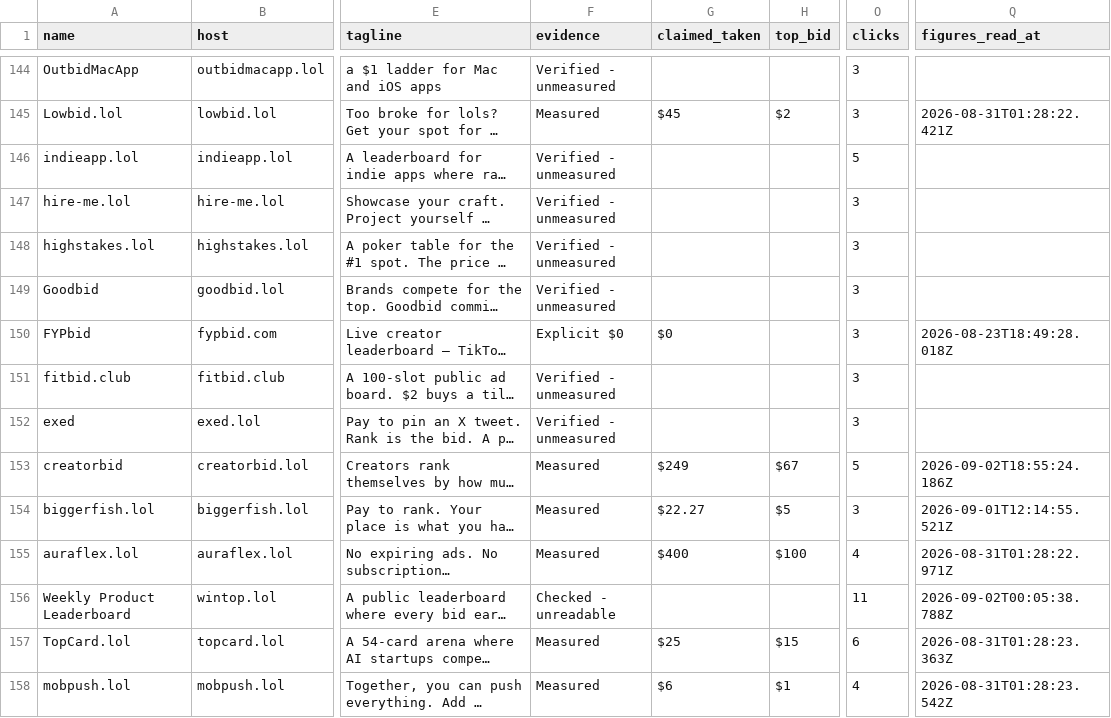
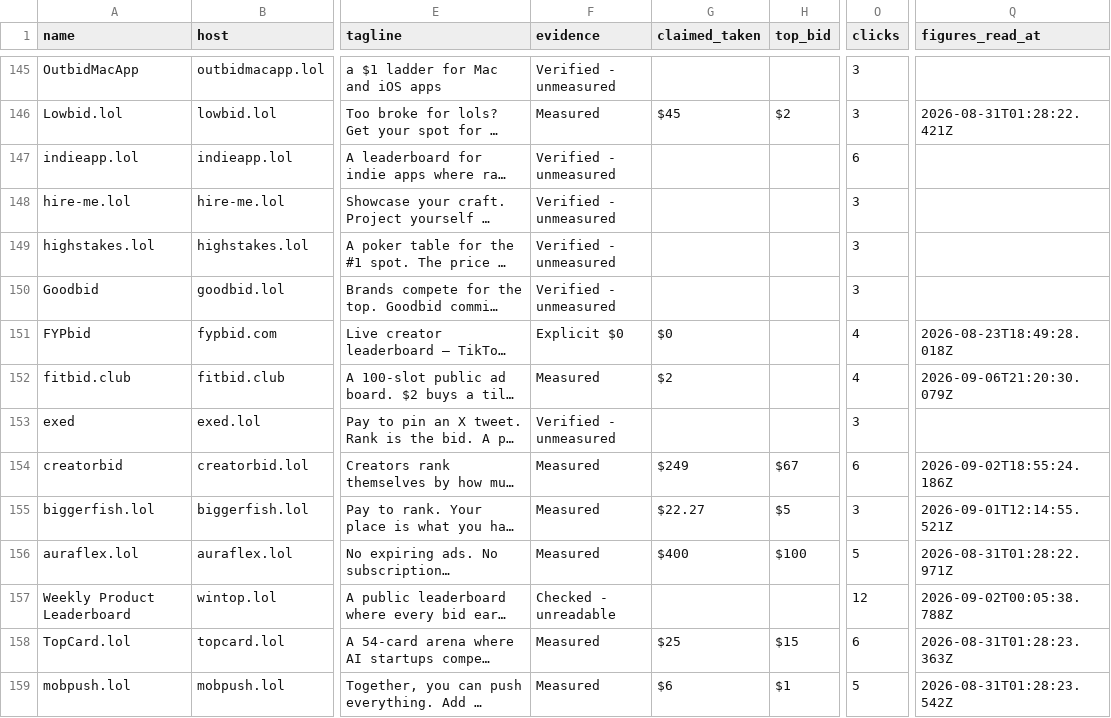
Before and after one commit to clickalex/Outbid.lol_copy_demo, a CSV file: data/outbid-market-inventory.csv, drawn as a sheet; only a part is shown, gaps mark what is left out; long unchanged cells end in …; addresses are those after the commit; the diff covers the shown part only; the diff names each change by its address in the sheet, - before the commit and + after, or states it on an @@ line.

```diff
--- a/data/outbid-market-inventory.csv
+++ b/data/outbid-market-inventory.csv
-O147 (clicks): 5
+O147 (clicks): 6
-O151:O152 (clicks): 3
+O151:O152 (clicks): 4
-F152 (evidence): Verified - unmeasured
+F152 (evidence): Measured
-G152 (claimed_taken): (empty)
+G152 (claimed_taken): $2
-Q152 (figures_read_at): (empty)
+Q152 (figures_read_at): 2026-09-06T21:20:30.079Z
-O154 (clicks): 5
+O154 (clicks): 6
-O156 (clicks): 4
+O156 (clicks): 5
-O157 (clicks): 11
+O157 (clicks): 12
-O159 (clicks): 4
+O159 (clicks): 5
```
Also changed, not shown: 1 added row and 124 edited cells elsewhere in this file, 4 other files.
